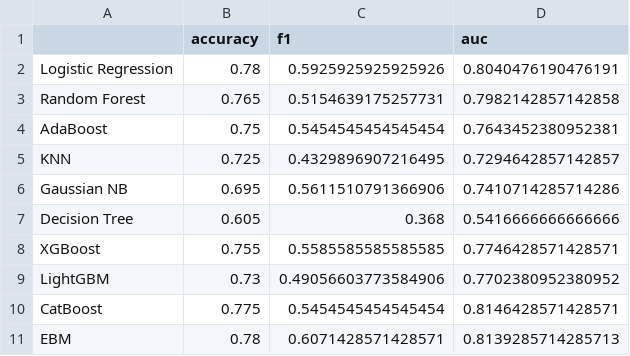
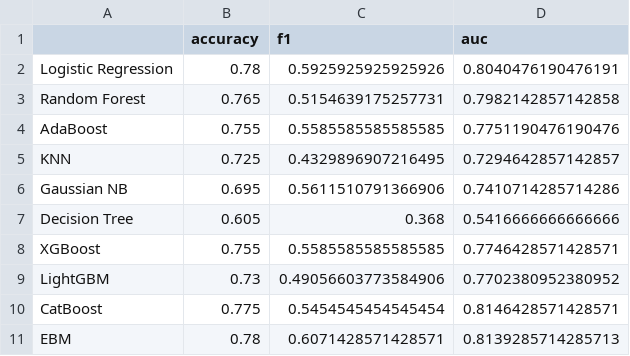
Before and after one commit to Asiadigi/Asia-Di-Girolamo-DataScience-MachineLearning-FinalProject, a CSV file: results/model_comparison.csv, drawn as a sheet.

```diff
--- a/results/model_comparison.csv
+++ b/results/model_comparison.csv
@@ -3,3 +3,3 @@ Logistic Regression,0.78,0.5925925925925926,0.8040476190476191
 Random Forest,0.765,0.5154639175257731,0.7982142857142858
-AdaBoost,0.75,0.5454545454545454,0.7643452380952381
+AdaBoost,0.755,0.5585585585585585,0.7751190476190476
 KNN,0.725,0.4329896907216495,0.7294642857142857
```
Also changed, not shown: catboost_info/time_left.tsv, 4 other files.
